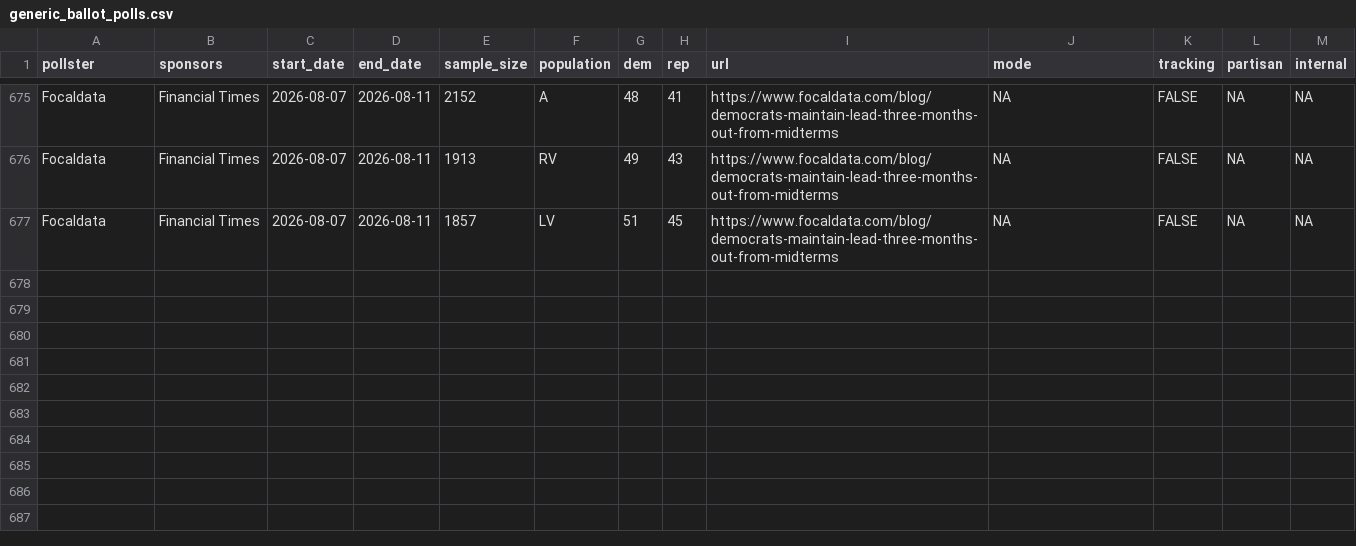
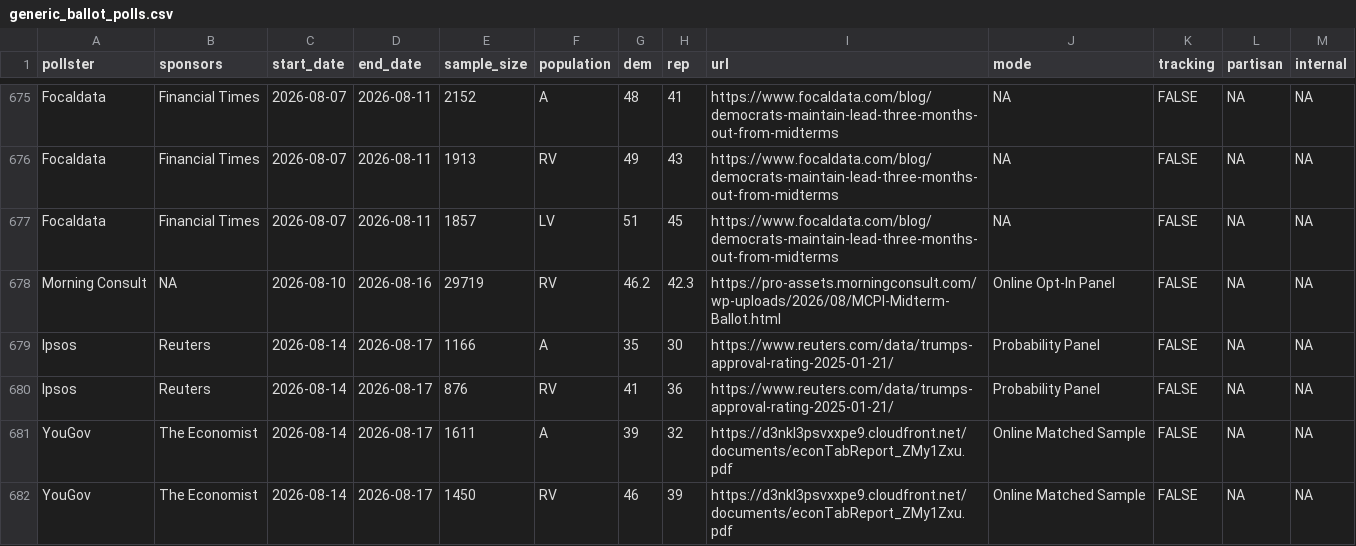
Before and after one commit to Hackquantumcpp/snoutcounter-backend, a CSV file: data/generic_ballot_polls.csv, drawn as a sheet; only a part is shown, gaps mark what is left out; the diff names each change by its address in the sheet, - before the commit and + after, or states it on an @@ line.

```diff
--- a/data/generic_ballot_polls.csv
+++ b/data/generic_ballot_polls.csv
+row 678: Morning Consult | NA | 2026-08-10 | 2026-08-16 | 29719 | RV | 46.2 | 42.3 | https://pro-assets.morningconsult.com/wp-uploads/2026/08/MCPI-Midterm-Ballot.html | Online Opt-In Panel | FALSE | NA | NA
+row 679: Ipsos | Reuters | 2026-08-14 | 2026-08-17 | 1166 | A | 35 | 30 | https://www.reuters.com/data/trumps-approval-rating-2025-01-21/ | Probability Panel | FALSE | NA | NA
+row 680: Ipsos | Reuters | 2026-08-14 | 2026-08-17 | 876 | RV | 41 | 36 | https://www.reuters.com/data/trumps-approval-rating-2025-01-21/ | Probability Panel | FALSE | NA | NA
+row 681: YouGov | The Economist | 2026-08-14 | 2026-08-17 | 1611 | A | 39 | 32 | https://d3nkl3psvxxpe9.cloudfront.net/documents/econTabReport_ZMy1Zxu.pdf | Online Matched Sample | FALSE | NA | NA
+row 682: YouGov | The Economist | 2026-08-14 | 2026-08-17 | 1450 | RV | 46 | 39 | https://d3nkl3psvxxpe9.cloudfront.net/documents/econTabReport_ZMy1Zxu.pdf | Online Matched Sample | FALSE | NA | NA
```
Also changed, not shown: averages/presidential_issue_approvals.csv, data/president_approval_polls.csv, 9 other files.
